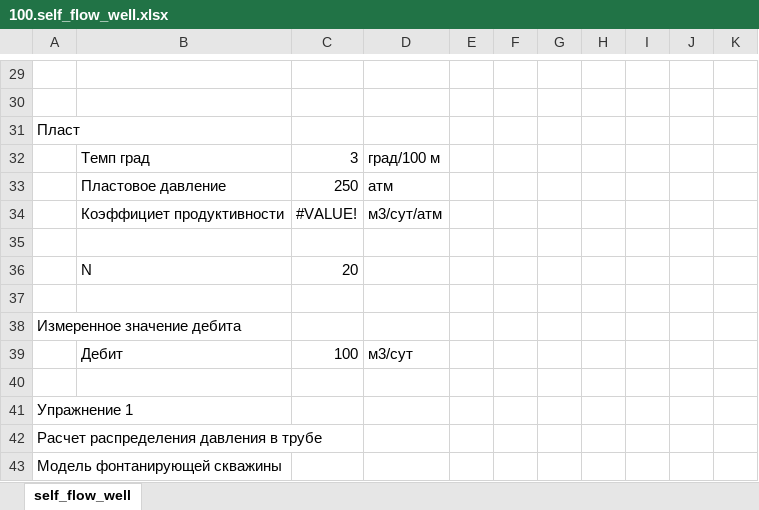
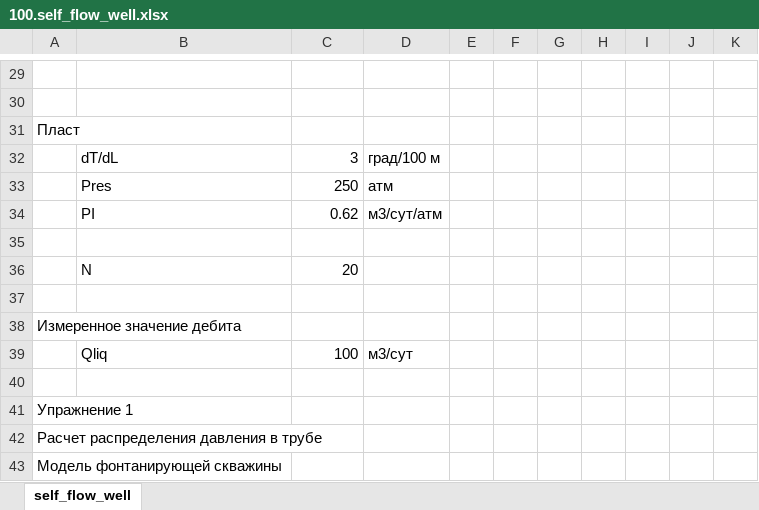
Before and after one commit to unifloc/unifloc_vba, an Excel workbook: excercises/excercises/100.self_flow_well.xlsx, sheet self_flow_well, drawn as a sheet; only a part is shown, gaps mark what is left out; values as stored, in another font and other column widths than the file's, no cell formats; charts and pictures not drawn; removed rows and columns are numbered as before the commit, all else as after; the diff covers the shown part only; the diff names each change by its address in the sheet, - before the commit and + after, or states it on an @@ line.

```diff
--- a/excercises/excercises/100.self_flow_well.xlsx (sheet self_flow_well)
+++ b/excercises/excercises/100.self_flow_well.xlsx (sheet self_flow_well)
-B32: Темп град
+B32: dT/dL
-B33: Пластовое давление
+B33: Pres
-row 34:  | Коэффициет продуктивности | #VALUE! | м3/сут/атм
+row 34:  | PI | 0.62 | м3/сут/атм
-B39: Дебит
+B39: Qliq
```
Also changed, not shown: 69 added rows, 69 removed rows and 27 edited cells elsewhere in this sheet, cell formats, charts or pictures, excercises/excercises/50.MF_pipe.xlsx, excercises/excercises/70.ESP.xlsx, 1 other file.
